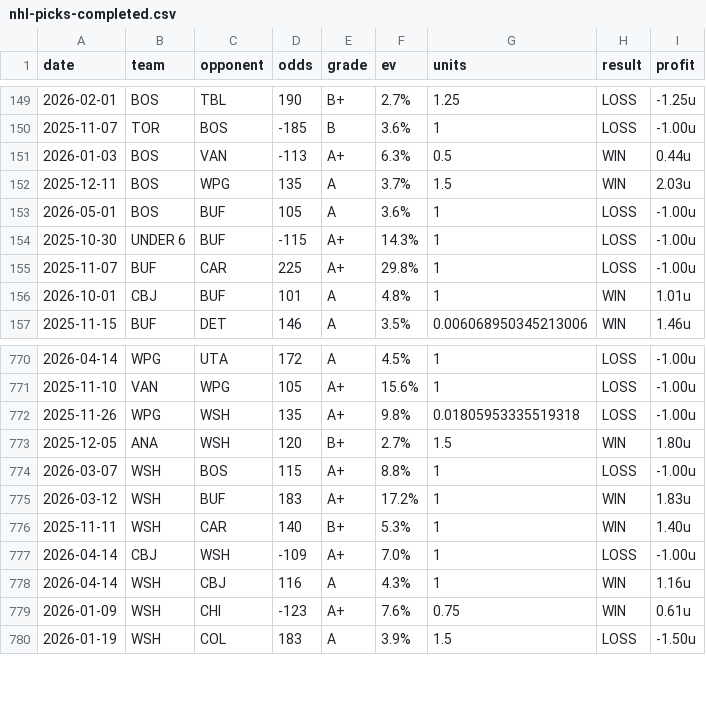
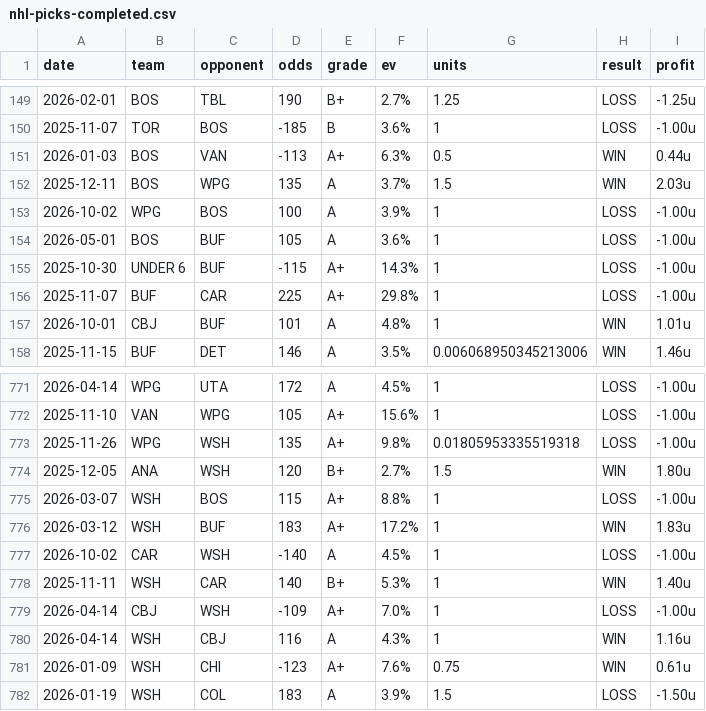
Before and after one commit to dpk1212/nhl-savant, a CSV file: public/data/nhl-picks-completed.csv, drawn as a sheet; only a part is shown, gaps mark what is left out.

```diff
--- a/public/data/nhl-picks-completed.csv
+++ b/public/data/nhl-picks-completed.csv
@@ -152,2 +152,3 @@ date,team,opponent,odds,grade,ev,units,result,profit
 2025-12-11,BOS,WPG,135,A,3.7%,1.5,WIN,2.03u
+2026-10-02,WPG,BOS,100,A,3.9%,1,LOSS,-1.00u
 2026-05-01,BOS,BUF,105,A,3.6%,1,LOSS,-1.00u
@@ -775,2 +776,3 @@ date,team,opponent,odds,grade,ev,units,result,profit
 2026-03-12,WSH,BUF,183,A+,17.2%,1,WIN,1.83u
+2026-10-02,CAR,WSH,-140,A,4.5%,1,LOSS,-1.00u
 2025-11-11,WSH,CAR,140,B+,5.3%,1,WIN,1.40u
```
Also changed, not shown: 1 other file.
